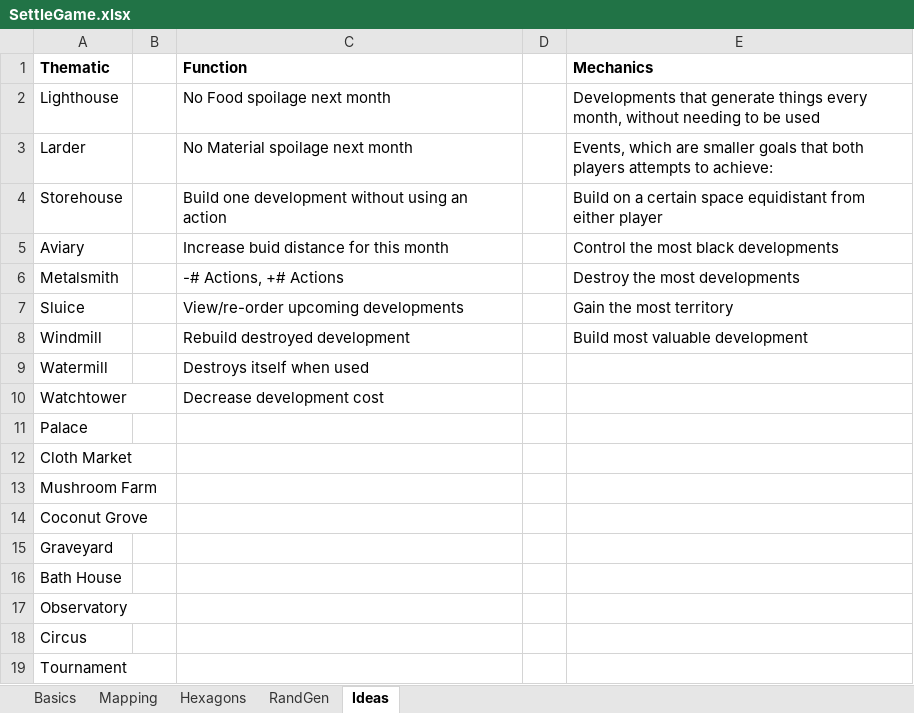
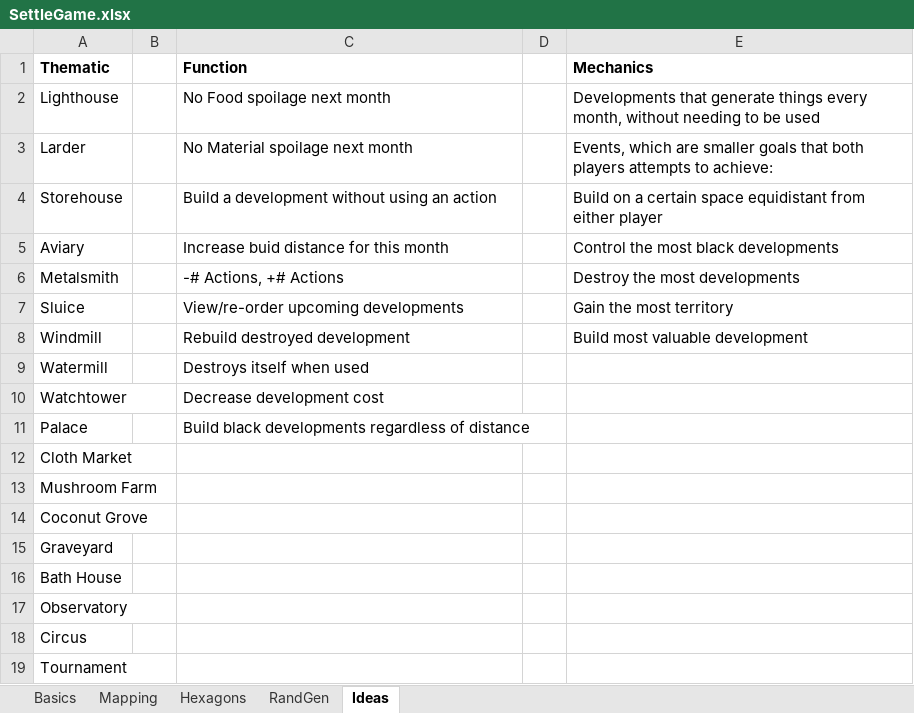
Before and after one commit to calebjmatthews/Archipelago, an Excel workbook: SettleGame.xlsx, sheet Ideas, drawn as a sheet; values as stored, in another font and other column widths than the file's, no borders; the diff names each change by its address in the sheet, - before the commit and + after, or states it on an @@ line.

Commit message:
Continuing active development functionality

```diff
--- a/SettleGame.xlsx (sheet Ideas)
+++ b/SettleGame.xlsx (sheet Ideas)
-C4 (Function): Build one development without using an action
+C4 (Function): Build a development without using an action
-C11 (Function): (empty)
+C11 (Function): Build black developments regardless of distance
```
Also changed, not shown: 4 other files.
